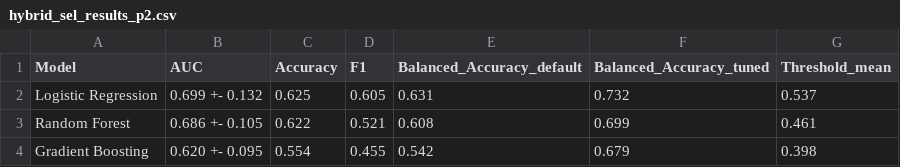
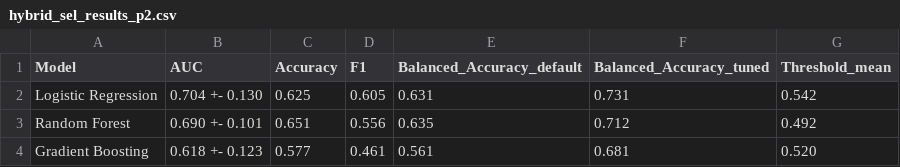
Before and after one commit to Kausan18/aneurysm-research, a CSV file: results/phase2/hybrid_sel_results_p2.csv, drawn as a sheet.

```diff
--- a/results/phase2/hybrid_sel_results_p2.csv
+++ b/results/phase2/hybrid_sel_results_p2.csv
@@ -1,4 +1,4 @@
 Model,AUC,Accuracy,F1,Balanced_Accuracy_default,Balanced_Accuracy_tuned,Threshold_mean
-Logistic Regression,0.699 +- 0.132,0.625,0.605,0.631,0.732,0.537
-Random Forest,0.686 +- 0.105,0.622,0.521,0.608,0.699,0.461
-Gradient Boosting,0.620 +- 0.095,0.554,0.455,0.542,0.679,0.398
+Logistic Regression,0.704 +- 0.130,0.625,0.605,0.631,0.731,0.542
+Random Forest,0.690 +- 0.101,0.651,0.556,0.635,0.712,0.492
+Gradient Boosting,0.618 +- 0.123,0.577,0.461,0.561,0.681,0.520
```
Also changed, not shown: results/phase2/all_results_phase2.csv, results/phase2/feature_importances.csv, 6 other files.
